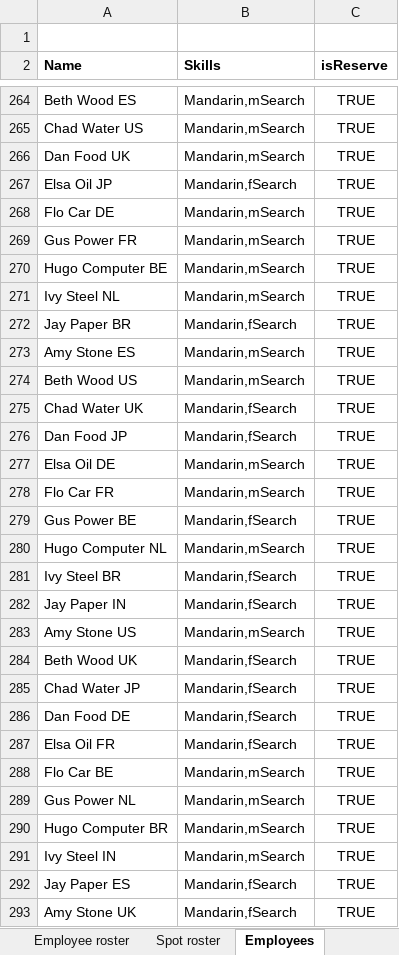
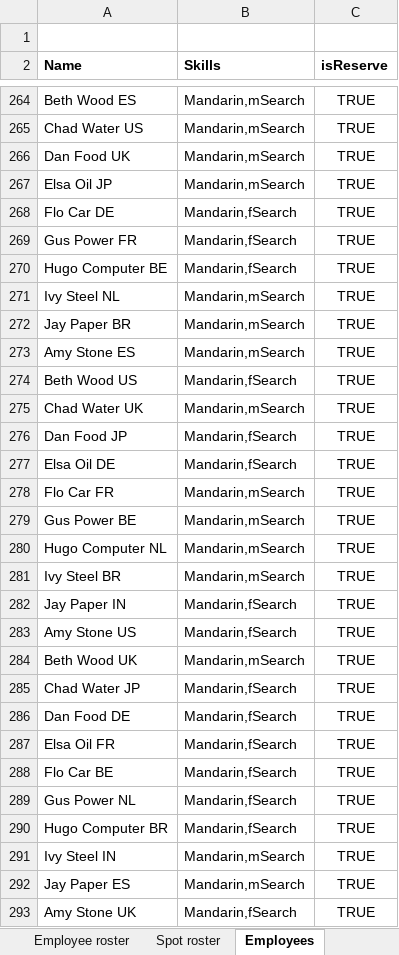
Before and after one commit to gitr32/DutyRoster, an Excel workbook: optaplanner-training-lab902-solution/data/workerrostering/import/roster-34spots-14days.xlsx, sheet Employees, drawn as a sheet; only a part is shown, gaps mark what is left out; values as stored, in another font and other column widths than the file's, no borders; the diff covers the shown part only; the diff names each change by its address in the sheet, - before the commit and + after, or states it on an @@ line.

```diff
--- a/optaplanner-training-lab902-solution/data/workerrostering/import/roster-34spots-14days.xlsx (sheet Employees)
+++ b/optaplanner-training-lab902-solution/data/workerrostering/import/roster-34spots-14days.xlsx (sheet Employees)
-B267 (Skills): Mandarin,fSearch
+B267 (Skills): Mandarin,mSearch
-B268:B270 (Skills): Mandarin,mSearch
+B268:B270 (Skills): Mandarin,fSearch
-B272 (Skills): Mandarin,fSearch
+B272 (Skills): Mandarin,mSearch
-B274 (Skills): Mandarin,mSearch
+B274 (Skills): Mandarin,fSearch
-B275 (Skills): Mandarin,fSearch
+B275 (Skills): Mandarin,mSearch
-B277 (Skills): Mandarin,mSearch
+B277 (Skills): Mandarin,fSearch
-B279 (Skills): Mandarin,fSearch
+B279 (Skills): Mandarin,mSearch
-B281 (Skills): Mandarin,fSearch
+B281 (Skills): Mandarin,mSearch
-B283 (Skills): Mandarin,mSearch
+B283 (Skills): Mandarin,fSearch
-B284 (Skills): Mandarin,fSearch
+B284 (Skills): Mandarin,mSearch
-B288:B290 (Skills): Mandarin,mSearch
+B288:B290 (Skills): Mandarin,fSearch
-B292 (Skills): Mandarin,fSearch
+B292 (Skills): Mandarin,mSearch
```
Also changed, not shown: 147 edited cells elsewhere in this sheet, 4 other files.
